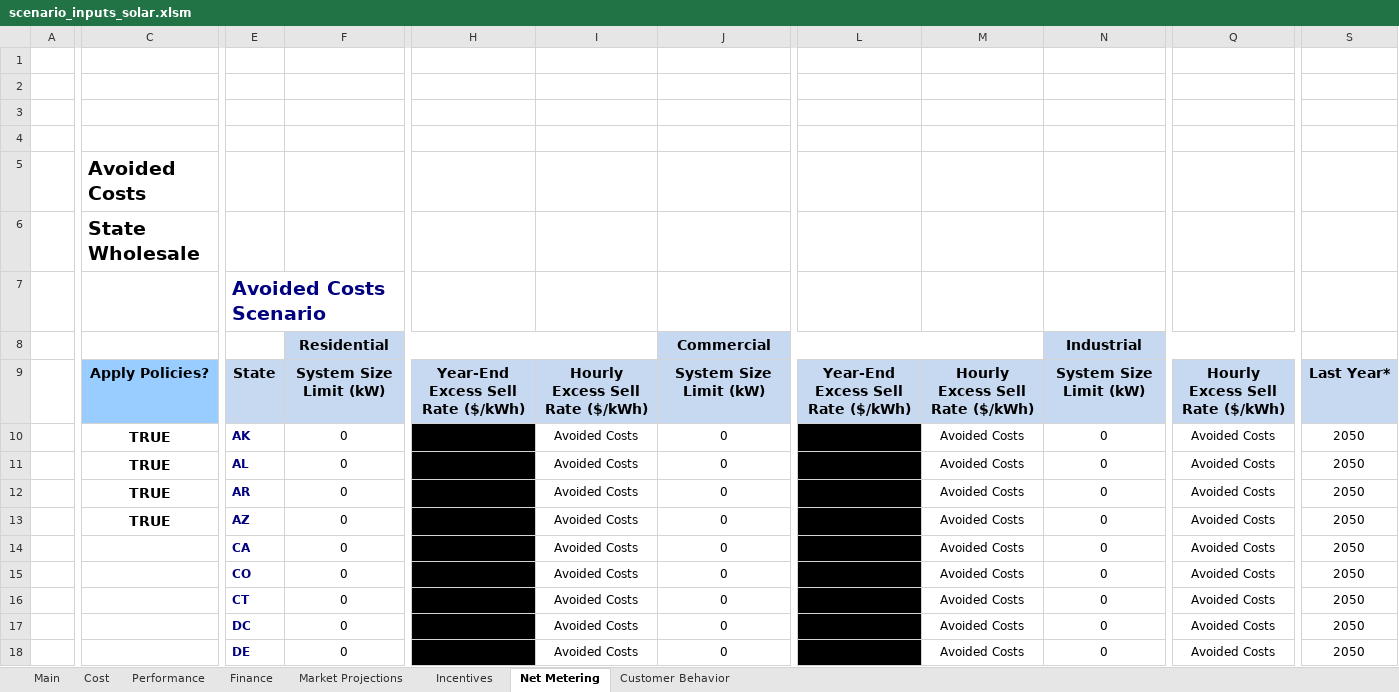
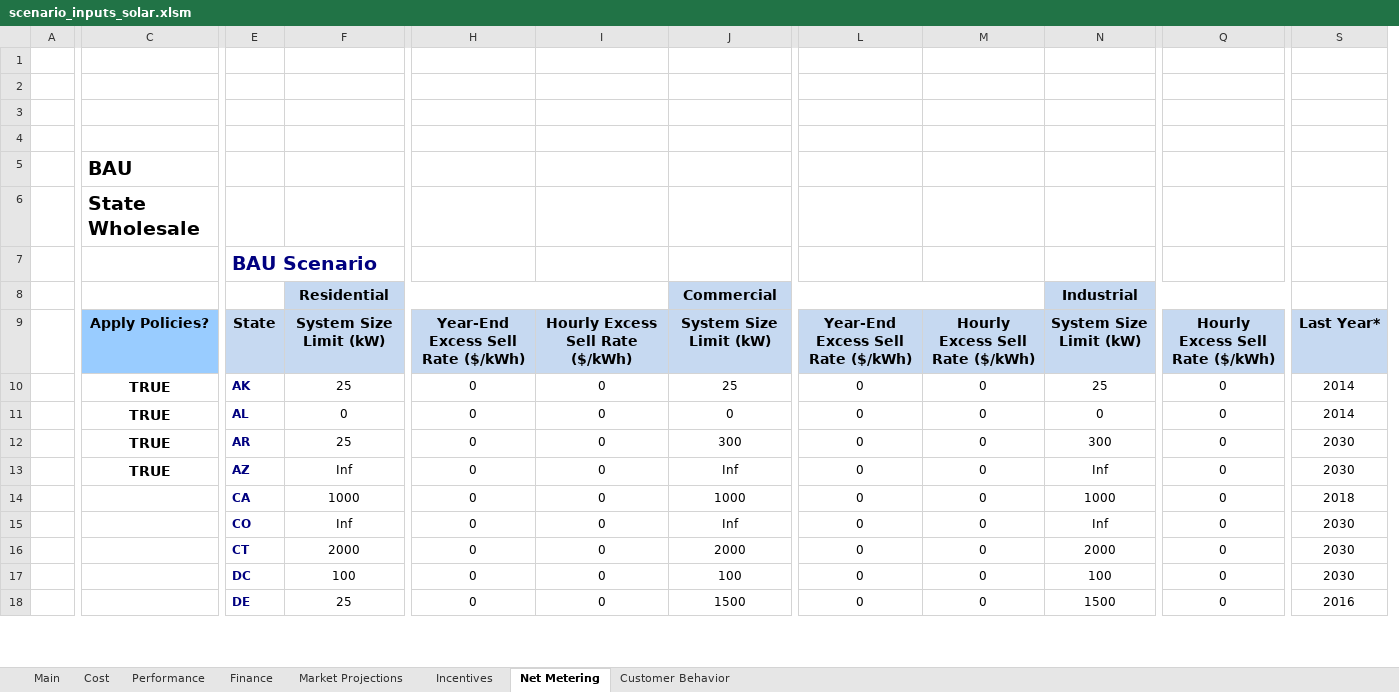
Before and after one commit to jmarinpi/dgen_globetrotter, an Excel workbook: excel/scenario_inputs_solar.xlsm, sheet Net Metering, drawn as a sheet; only a part is shown, gaps mark what is left out; values as stored, in another font and other column widths than the file's, no borders; removed rows and columns are numbered as before the commit, all else as after; the diff covers the shown part only; the diff names each change by its address in the sheet, - before the commit and + after, or states it on an @@ line.

Commit message:
Updates to state NEM policy
Updates to state NEM policy, including the maximum size that qualifies
for NEM and expiration date, based on projections of when DER capacity
will reach reach the policy cap.

```diff
--- a/excel/scenario_inputs_solar.xlsm (sheet Net Metering)
+++ b/excel/scenario_inputs_solar.xlsm (sheet Net Metering)
-column I, rows 9-18: Hourly Excess Sell Rate ($/kWh) | Avoided Costs | Avoided Costs | Avoided Costs | Avoided Costs | Avoided Costs | Avoided Costs | Avoided Costs | Avoided Costs | Avoided Costs
+column J, rows 8-18: Commercial | System Size Limit (kW) | 25 | 0 | 300 | Inf | 1000 | Inf | 2000 | 100 | 1500
-column M, rows 9-18: Hourly Excess Sell Rate ($/kWh) | Avoided Costs | Avoided Costs | Avoided Costs | Avoided Costs | Avoided Costs | Avoided Costs | Avoided Costs | Avoided Costs | Avoided Costs
+column N, rows 8-18: Industrial | System Size Limit (kW) | 25 | 0 | 300 | Inf | 1000 | Inf | 2000 | 100 | 1500
-C5: Avoided Costs
+C5: BAU
-E7: Avoided Costs Scenario
+E7: BAU Scenario
-F8:I8 merged
+F8:I8 merged
-I8: Commercial
+I8: (empty)
-J8:M8 merged
-M8: Industrial
+M8: (empty)
-N8:Q8 merged
-I9: System Size Limit (kW)
+I9: Hourly Excess Sell Rate ($/kWh)
-M9: System Size Limit (kW)
+M9: Hourly Excess Sell Rate ($/kWh)
-F10: 0
+F10: 25
-H10:H18 fill: #000000
+H10:H18 fill: none
-L10:L18 fill: #000000
+L10:L18 fill: none
-Q10:Q18: Avoided Costs
+Q10:Q18: 0
-S10:S11: 2050
+S10:S11: 2014
-F12: 0
+F12: 25
-S12:S13: 2050
+S12:S13: 2030
-F13: 0
+F13: Inf
-F14: 0
+F14: 1000
-S14: 2050
+S14: 2018
-F15: 0
+F15: Inf
-S15:S17: 2050
+S15:S17: 2030
-F16: 0
+F16: 2000
-F17: 0
+F17: 100
-F18: 0
+F18: 25
-S18: 2050
+S18: 2016
```
Also changed, not shown: 5 added rows, 5 removed rows, 171 edited cells and cell formats elsewhere in this sheet, charts or pictures, 1 other file.
